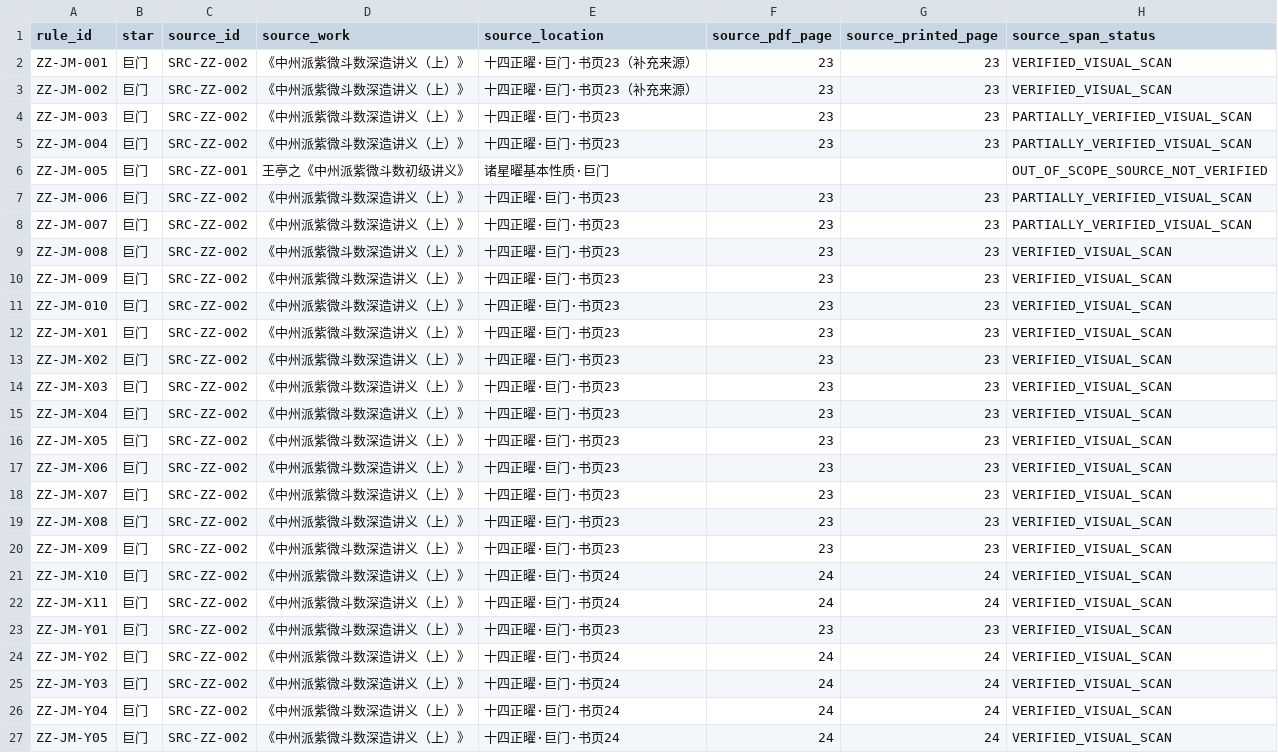
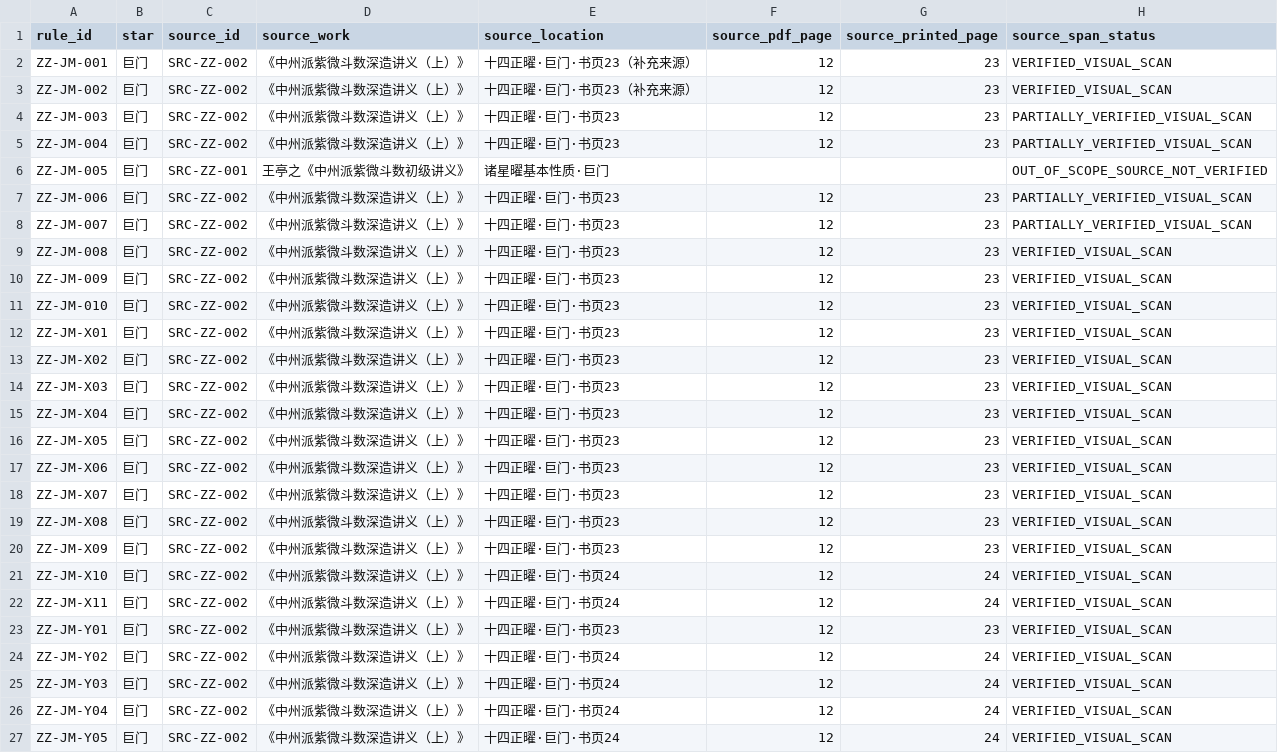
Before and after one commit to 15937-ass/ziwei-state-space, a CSV file: knowledge/core/14star-property-normalization/JUMEN_SOURCE_SPAN_REVIEW_v0.1.csv, drawn as a sheet; only a part is shown; the diff names each change by its address in the sheet, - before the commit and + after, or states it on an @@ line.

Commit message:
fix(core): correct Jumen source PDF page locators

```diff
--- a/knowledge/core/14star-property-normalization/JUMEN_SOURCE_SPAN_REVIEW_v0.1.csv
+++ b/knowledge/core/14star-property-normalization/JUMEN_SOURCE_SPAN_REVIEW_v0.1.csv
-F2:F5 (source_pdf_page): 23
+F2:F5 (source_pdf_page): 12
-F7:F20 (source_pdf_page): 23
+F7:F20 (source_pdf_page): 12
-F21:F22 (source_pdf_page): 24
+F21:F22 (source_pdf_page): 12
-F23 (source_pdf_page): 23
+F23 (source_pdf_page): 12
-F24:F27 (source_pdf_page): 24
+F24:F27 (source_pdf_page): 12
```
